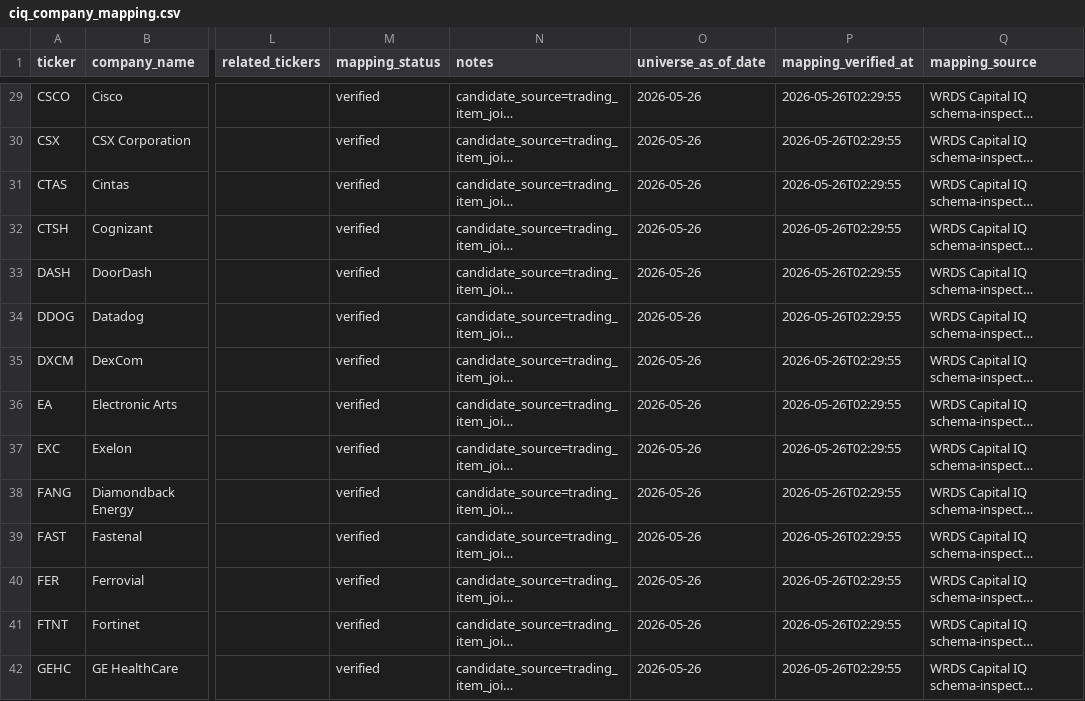
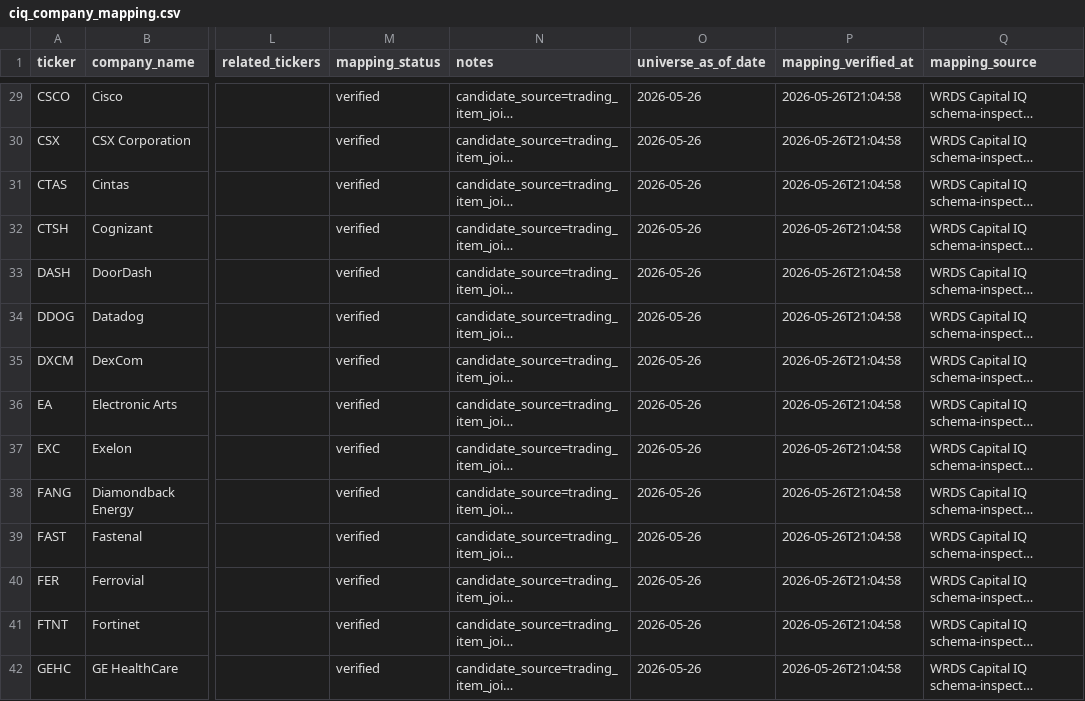
Before and after one commit to flaviogorini/finm33200_project, a CSV file: data_manual/_meta/ciq_company_mapping.csv, drawn as a sheet; only a part is shown, gaps mark what is left out; long unchanged cells end in …; the diff covers the shown part only; the diff names each change by its address in the sheet, - before the commit and + after, or states it on an @@ line.

```diff
--- a/data_manual/_meta/ciq_company_mapping.csv
+++ b/data_manual/_meta/ciq_company_mapping.csv
-P29:P42 (mapping_verified_at): 2026-05-26T02:29:55
+P29:P42 (mapping_verified_at): 2026-05-26T21:04:58
```
Also changed, not shown: 87 edited cells elsewhere in this file, 9 other files.
